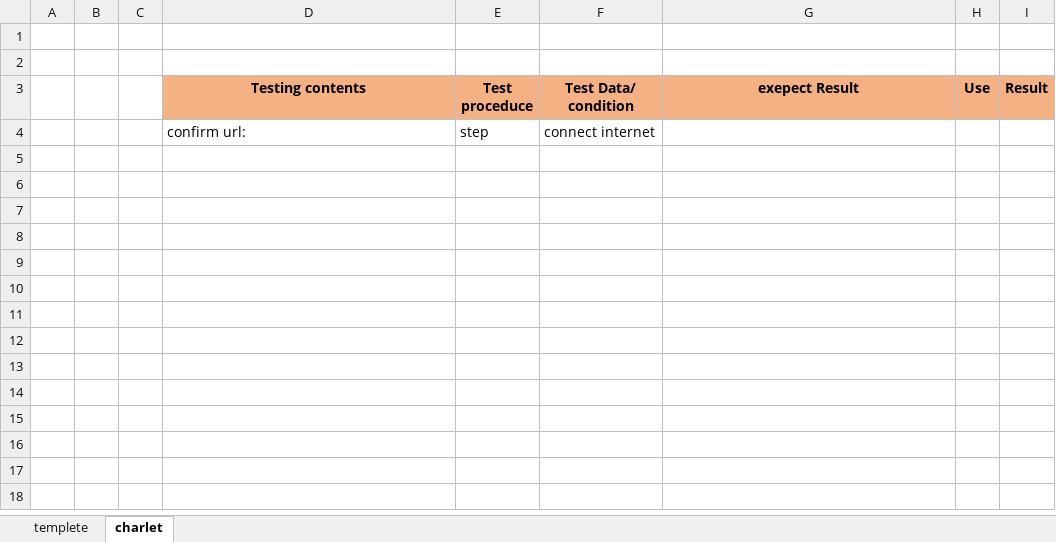
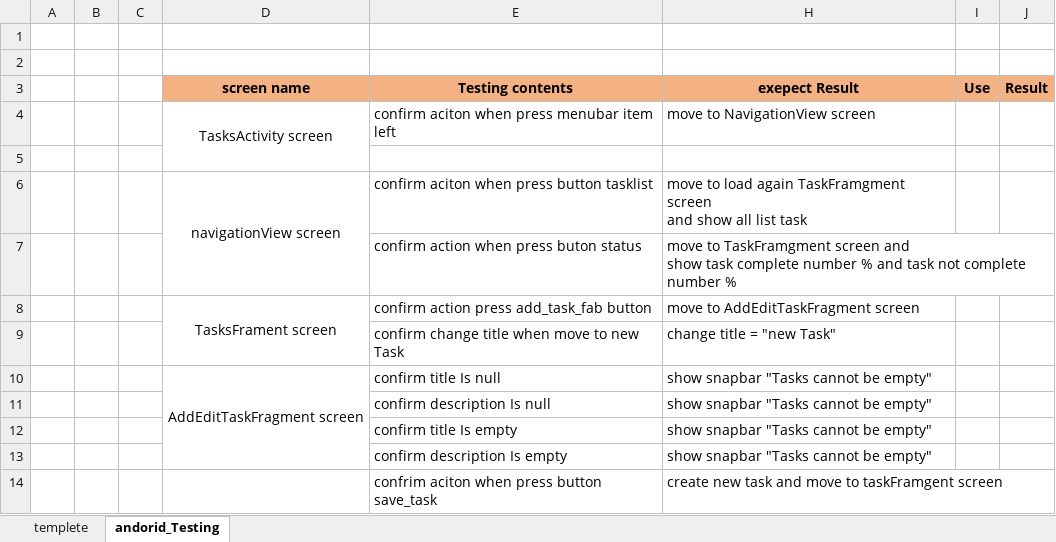
Before and after one commit to nguyenanhky/udacity, an Excel workbook: android-testing/FUT.xlsx, sheet andorid_Testing, drawn as a sheet; values as stored, in another font and other column widths than the file's, no borders; removed rows and columns are numbered as before the commit, all else as after; ↵ is a line break in a cell; the diff names each change by its address in the sheet, - before the commit and + after, or states it on an @@ line.

```diff
--- a/android-testing/FUT.xlsx (sheet andorid_Testing)
+++ b/android-testing/FUT.xlsx (sheet andorid_Testing)
-sheet tab: charlet
+sheet tab: andorid_Testing
+column D (screen name), empty
-column E (Test proceduce), row 4: step
@@ column F (Test Data/ condition) hidden, row 4: connect internet @@
+row 4:  |  |  | TasksActivity screen | confirm aciton when press menubar item left | move to NavigationView screen
-row 5:  |  |  | confirm url: | step | connect internet
+row 5: (empty)
+row 6:  |  |  | navigationView screen | confirm aciton when press button tasklist | move to load again TaskFramgment screen ↵ and show all list task
+row 7:  |  |  |  | confirm action when press buton status | move to TaskFramgment screen and ↵ show task complete number % and task not complete number %
+row 8:  |  |  | TasksFrament screen | confirm action press add_task_fab button | move to AddEditTaskFragment screen
+row 9:  |  |  |  | confirm change title when move to new Task | change title = "new Task"
+row 10:  |  |  | AddEditTaskFragment screen | confirm title Is null | show snapbar "Tasks cannot be empty"
+row 11:  |  |  |  | confirm description Is null | show snapbar "Tasks cannot be empty"
+row 12:  |  |  |  | confirm title Is empty | show snapbar "Tasks cannot be empty"
+row 13:  |  |  |  | confirm description Is empty | show snapbar "Tasks cannot be empty"
+row 14:  |  |  |  | confrim aciton when press button save_task | create new task and move to taskFramgent screen
```
Also changed, not shown: hidden cells, 1 other file.
